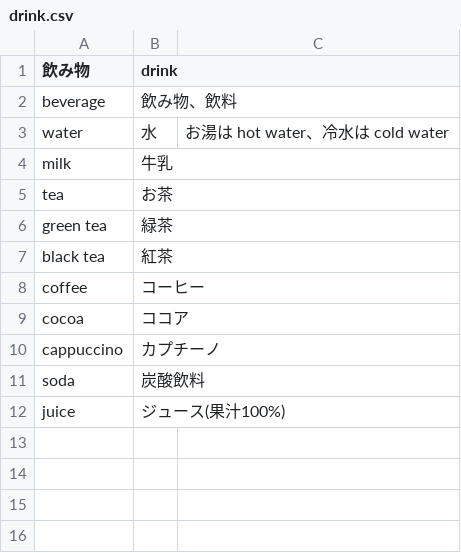
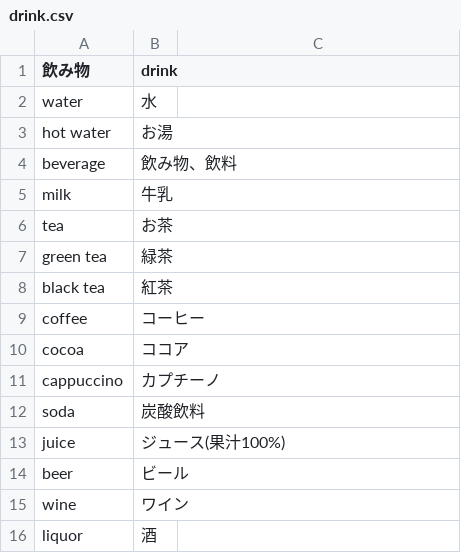
Before and after one commit to seafield1979/Tango_Android, a CSV file: TangoBook/app/src/main/res/raw/drink.csv, drawn as a sheet; removed rows and columns are numbered as before the commit, all else as after; the diff names each change by its address in the sheet, - before the commit and + after, or states it on an @@ line.

```diff
--- a/TangoBook/app/src/main/res/raw/drink.csv
+++ b/TangoBook/app/src/main/res/raw/drink.csv
+row 2: water | 水
+row 3: hot water | お湯
-row 3: water | 水 | お湯は hot water、冷水は cold water
+row 14: beer | ビール
+row 15: wine | ワイン
+row 16: liquor | 酒
```
Also changed, not shown: 24 other files.
